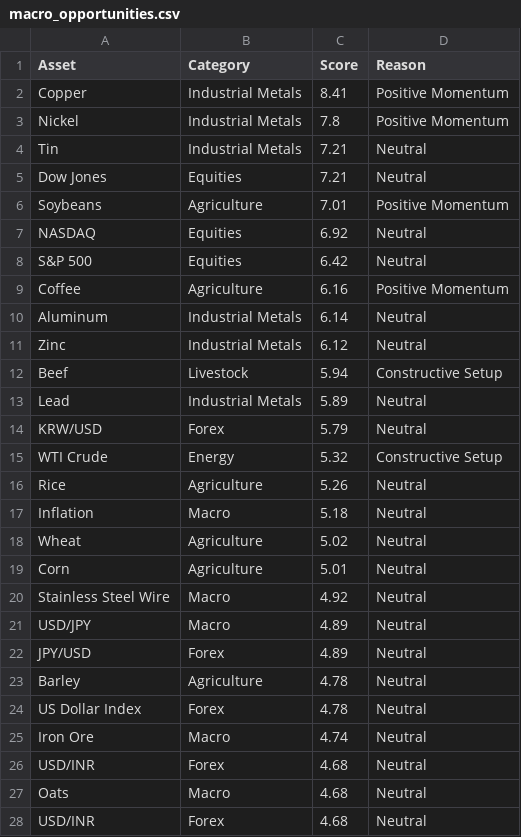
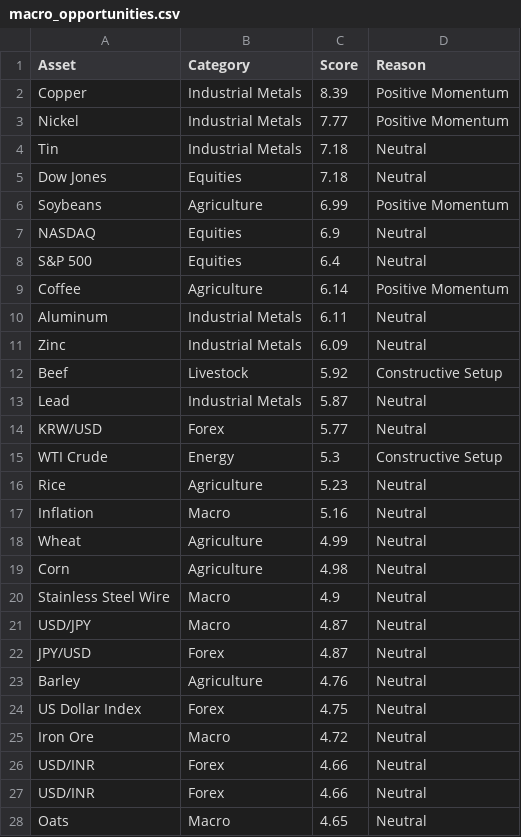
Before and after one commit to Rajatpatyal/Fred_Commodity_Yield, a CSV file: output/macro_opportunities.csv, drawn as a sheet; only a part is shown; the diff covers the shown part only.

```diff
--- a/output/macro_opportunities.csv
+++ b/output/macro_opportunities.csv
@@ -1,28 +1,28 @@
 Asset,Category,Score,Reason
-Copper,Industrial Metals,8.41,Positive Momentum
-Nickel,Industrial Metals,7.8,Positive Momentum
-Tin,Industrial Metals,7.21,Neutral
-Dow Jones,Equities,7.21,Neutral
-Soybeans,Agriculture,7.01,Positive Momentum
-NASDAQ,Equities,6.92,Neutral
-S&P 500,Equities,6.42,Neutral
-Coffee,Agriculture,6.16,Positive Momentum
-Aluminum,Industrial Metals,6.14,Neutral
-Zinc,Industrial Metals,6.12,Neutral
-Beef,Livestock,5.94,Constructive Setup
-Lead,Industrial Metals,5.89,Neutral
-KRW/USD,Forex,5.79,Neutral
-WTI Crude,Energy,5.32,Constructive Setup
-Rice,Agriculture,5.26,Neutral
-Inflation,Macro,5.18,Neutral
-Wheat,Agriculture,5.02,Neutral
-Corn,Agriculture,5.01,Neutral
-Stainless Steel Wire,Macro,4.92,Neutral
-USD/JPY,Macro,4.89,Neutral
-JPY/USD,Forex,4.89,Neutral
-Barley,Agriculture,4.78,Neutral
-US Dollar Index,Forex,4.78,Neutral
-Iron Ore,Macro,4.74,Neutral
-USD/INR,Forex,4.68,Neutral
-Oats,Macro,4.68,Neutral
-USD/INR,Forex,4.68,Neutral
+Copper,Industrial Metals,8.39,Positive Momentum
+Nickel,Industrial Metals,7.77,Positive Momentum
+Tin,Industrial Metals,7.18,Neutral
+Dow Jones,Equities,7.18,Neutral
+Soybeans,Agriculture,6.99,Positive Momentum
+NASDAQ,Equities,6.9,Neutral
+S&P 500,Equities,6.4,Neutral
+Coffee,Agriculture,6.14,Positive Momentum
+Aluminum,Industrial Metals,6.11,Neutral
+Zinc,Industrial Metals,6.09,Neutral
+Beef,Livestock,5.92,Constructive Setup
+Lead,Industrial Metals,5.87,Neutral
+KRW/USD,Forex,5.77,Neutral
+WTI Crude,Energy,5.3,Constructive Setup
+Rice,Agriculture,5.23,Neutral
+Inflation,Macro,5.16,Neutral
+Wheat,Agriculture,4.99,Neutral
+Corn,Agriculture,4.98,Neutral
+Stainless Steel Wire,Macro,4.9,Neutral
+USD/JPY,Macro,4.87,Neutral
+JPY/USD,Forex,4.87,Neutral
+Barley,Agriculture,4.76,Neutral
+US Dollar Index,Forex,4.75,Neutral
+Iron Ore,Macro,4.72,Neutral
+USD/INR,Forex,4.66,Neutral
+USD/INR,Forex,4.66,Neutral
+Oats,Macro,4.65,Neutral
```
Also changed, not shown: 26 edited cells elsewhere in this file, output/macro_snapshot.csv, 4 other files.
